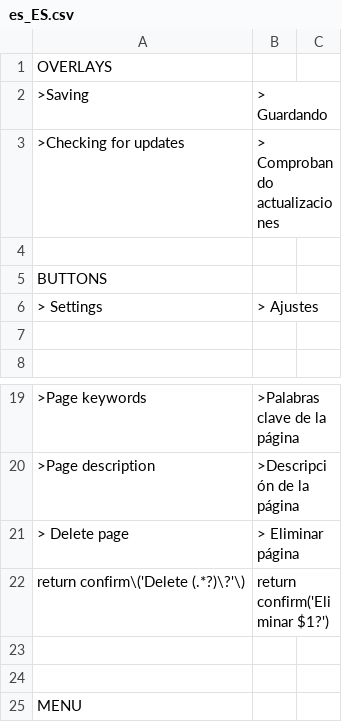
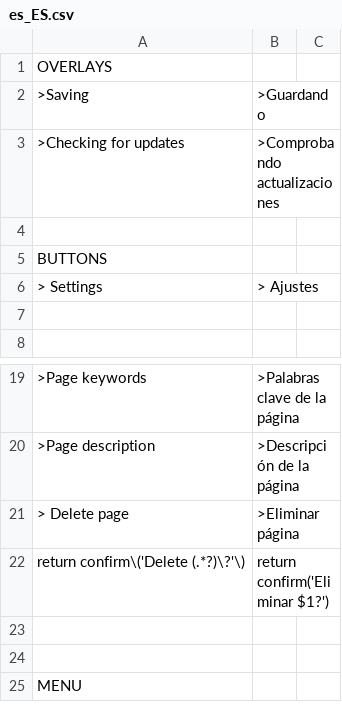
Before and after one commit to trancallan/traslation, a CSV file: es_ES.csv, drawn as a sheet; only a part is shown, gaps mark what is left out; the diff names each change by its address in the sheet, - before the commit and + after, or states it on an @@ line.

Commit message:
Update es_ES.csv

```diff
--- a/es_ES.csv
+++ b/es_ES.csv
-B2: > Guardando
+B2: >Guardando
-B3: > Comprobando actualizaciones
+B3: >Comprobando actualizaciones
-B21: > Eliminar página
+B21: >Eliminar página
```
